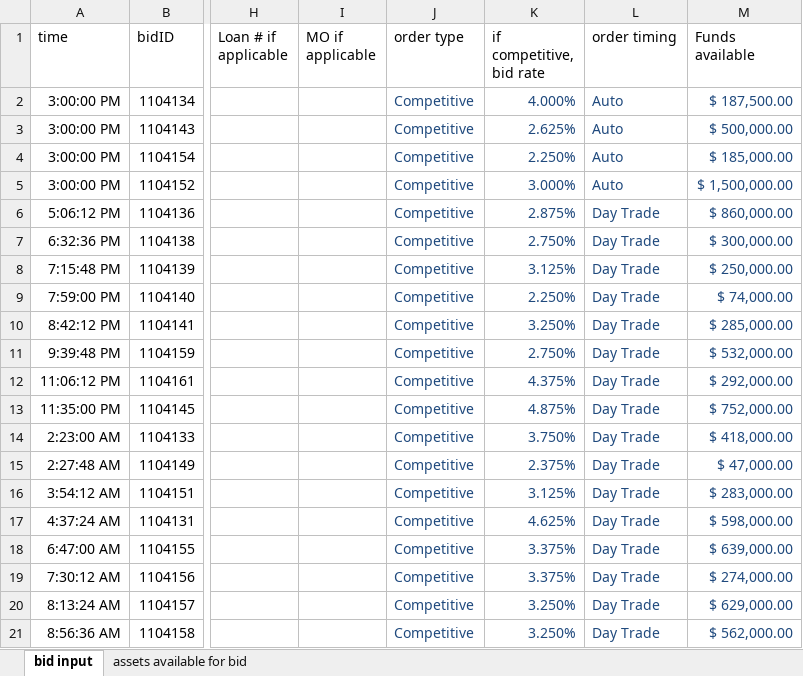
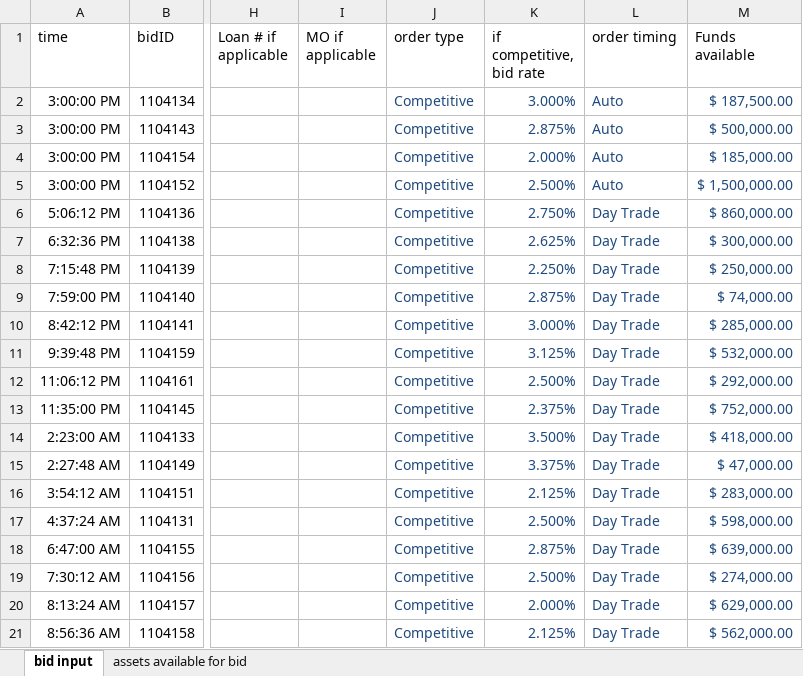
Before and after one commit to juanfe/xxjhgoiwueryo, an Excel workbook: doc/InOutEngine/3.xlsx, sheet bid input, drawn as a sheet; only a part is shown, gaps mark what is left out; values as stored, in another font and other column widths than the file's, no borders; charts and pictures not drawn; the diff names each change by its address in the sheet, - before the commit and + after, or states it on an @@ line.

```diff
--- a/doc/InOutEngine/3.xlsx (sheet bid input)
+++ b/doc/InOutEngine/3.xlsx (sheet bid input)
-K2 (if competitive, bid rate): 4.000%
+K2 (if competitive, bid rate): 3.000%
-K3 (if competitive, bid rate): 2.625%
+K3 (if competitive, bid rate): 2.875%
-K4 (if competitive, bid rate): 2.250%
+K4 (if competitive, bid rate): 2.000%
-K5 (if competitive, bid rate): 3.000%
+K5 (if competitive, bid rate): 2.500%
-K6 (if competitive, bid rate): 2.875%
+K6 (if competitive, bid rate): 2.750%
-K7 (if competitive, bid rate): 2.750%
+K7 (if competitive, bid rate): 2.625%
-K8 (if competitive, bid rate): 3.125%
+K8 (if competitive, bid rate): 2.250%
-K9 (if competitive, bid rate): 2.250%
+K9 (if competitive, bid rate): 2.875%
-K10 (if competitive, bid rate): 3.250%
+K10 (if competitive, bid rate): 3.000%
-K11 (if competitive, bid rate): 2.750%
+K11 (if competitive, bid rate): 3.125%
-K12 (if competitive, bid rate): 4.375%
+K12 (if competitive, bid rate): 2.500%
-K13 (if competitive, bid rate): 4.875%
+K13 (if competitive, bid rate): 2.375%
-K14 (if competitive, bid rate): 3.750%
+K14 (if competitive, bid rate): 3.500%
-K15 (if competitive, bid rate): 2.375%
+K15 (if competitive, bid rate): 3.375%
-K16 (if competitive, bid rate): 3.125%
+K16 (if competitive, bid rate): 2.125%
-K17 (if competitive, bid rate): 4.625%
+K17 (if competitive, bid rate): 2.500%
-K18 (if competitive, bid rate): 3.375%
+K18 (if competitive, bid rate): 2.875%
-K19 (if competitive, bid rate): 3.375%
+K19 (if competitive, bid rate): 2.500%
-K20 (if competitive, bid rate): 3.250%
+K20 (if competitive, bid rate): 2.000%
-K21 (if competitive, bid rate): 3.250%
+K21 (if competitive, bid rate): 2.125%
```
Also changed, not shown: sheet assets available for bid, formulas that keep their value, hidden cells, doc/InOutEngine/2_with_out_exceptions.xlsx.
